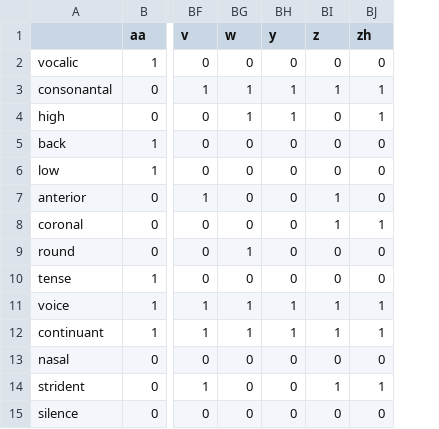
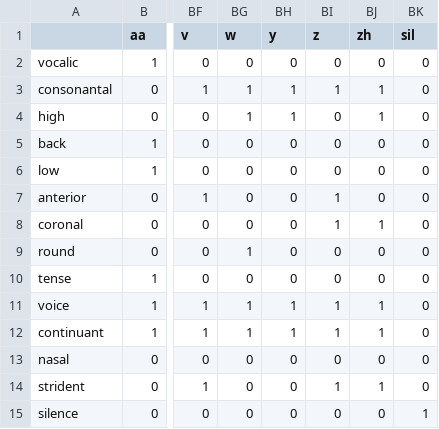
Before and after one commit to sciforce/phones-las, a CSV file: misc/binf_map_arpabet.csv, drawn as a sheet; only a part is shown, gaps mark what is left out; the diff names each change by its address in the sheet, - before the commit and + after, or states it on an @@ line.

Commit message:
Adding sil to all binary features mappings.

```diff
--- a/misc/binf_map_arpabet.csv
+++ b/misc/binf_map_arpabet.csv
+column BK (sil), rows 2-15: 0 | 0 | 0 | 0 | 0 | 0 | 0 | 0 | 0 | 0 | 0 | 0 | 0 | 1
```
